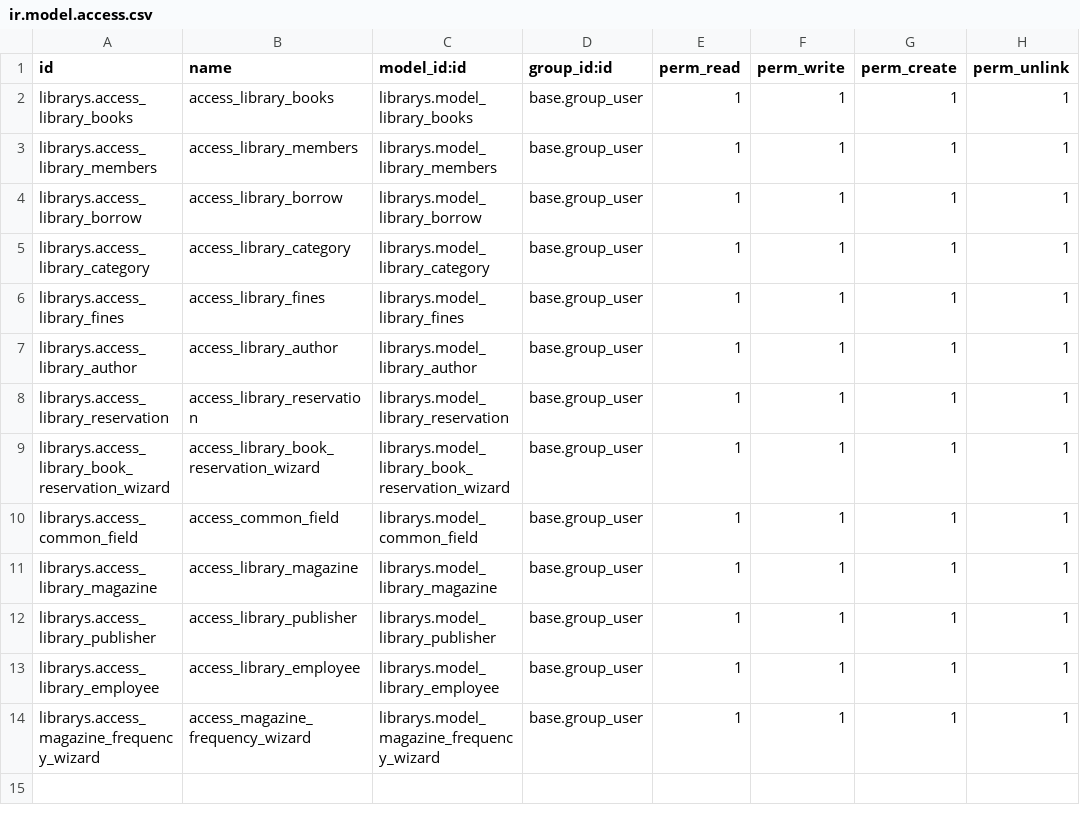
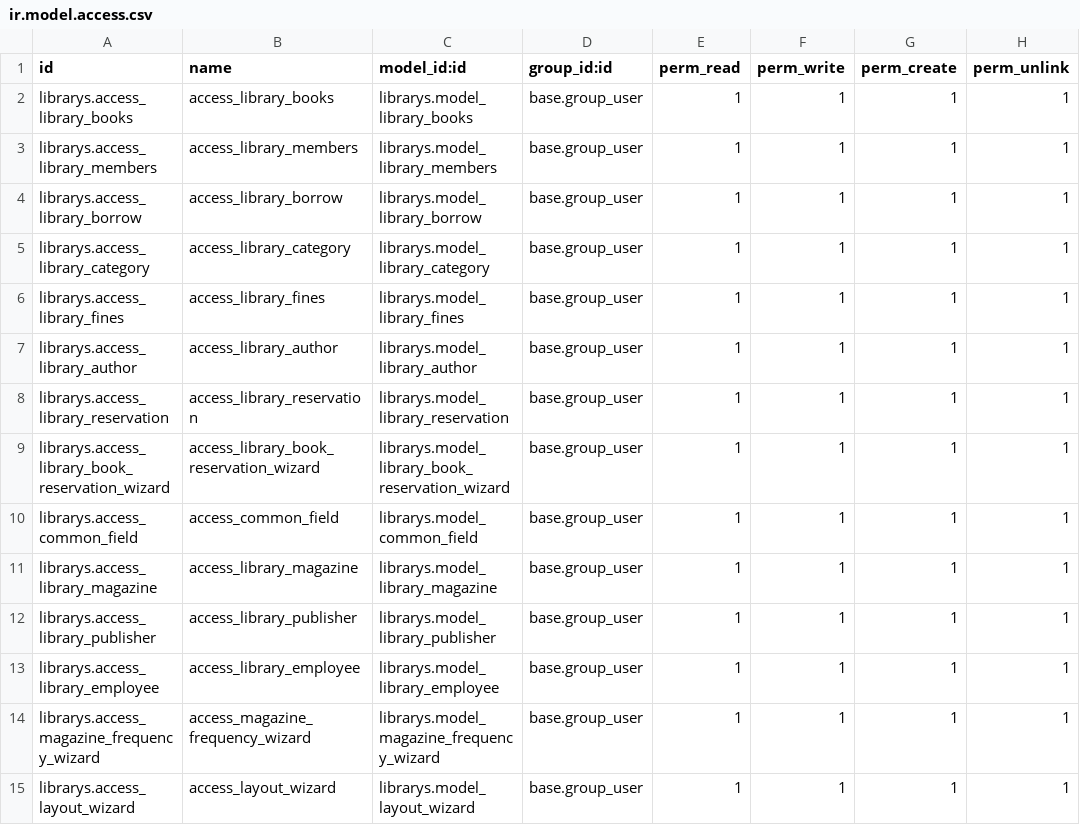
Before and after one commit to vaishnavitechcoder/library-management-systems, a CSV file: new_module/librarys/security/ir.model.access.csv, drawn as a sheet; the diff names each change by its address in the sheet, - before the commit and + after, or states it on an @@ line.

Commit message:
new changes in library module on 14 april 2025

```diff
--- a/new_module/librarys/security/ir.model.access.csv
+++ b/new_module/librarys/security/ir.model.access.csv
+row 15: librarys.access_layout_wizard | access_layout_wizard | librarys.model_layout_wizard | base.group_user | 1 | 1 | 1 | 1
```
Also changed, not shown: 21 other files.
